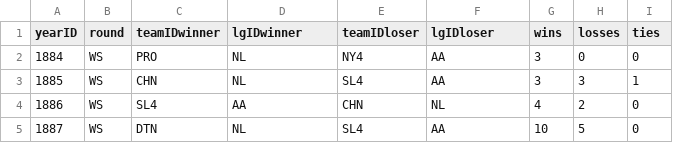
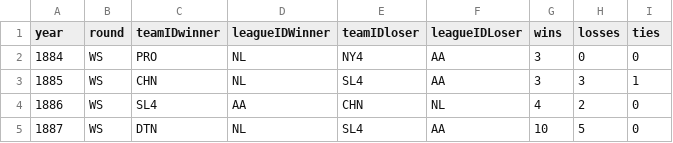
Before and after one commit to Richard-Hutcheson/Baseball-Web-App, a CSV file: csv_cleaned/PostSeasonSeries.csv, drawn as a sheet; only a part is shown.

```diff
--- a/csv_cleaned/PostSeasonSeries.csv
+++ b/csv_cleaned/PostSeasonSeries.csv
@@ -1,2 +1,2 @@
-yearID,round,teamIDwinner,lgIDwinner,teamIDloser,lgIDloser,wins,losses,ties
+year,round,teamIDwinner,leagueIDWinner,teamIDloser,leagueIDLoser,wins,losses,ties
 1884,WS,PRO,NL,NY4,AA,3,0,0
```
Also changed, not shown: csv_cleaned/FieldingOF.csv, csv_cleaned/Salaries.csv, 5 other files.
